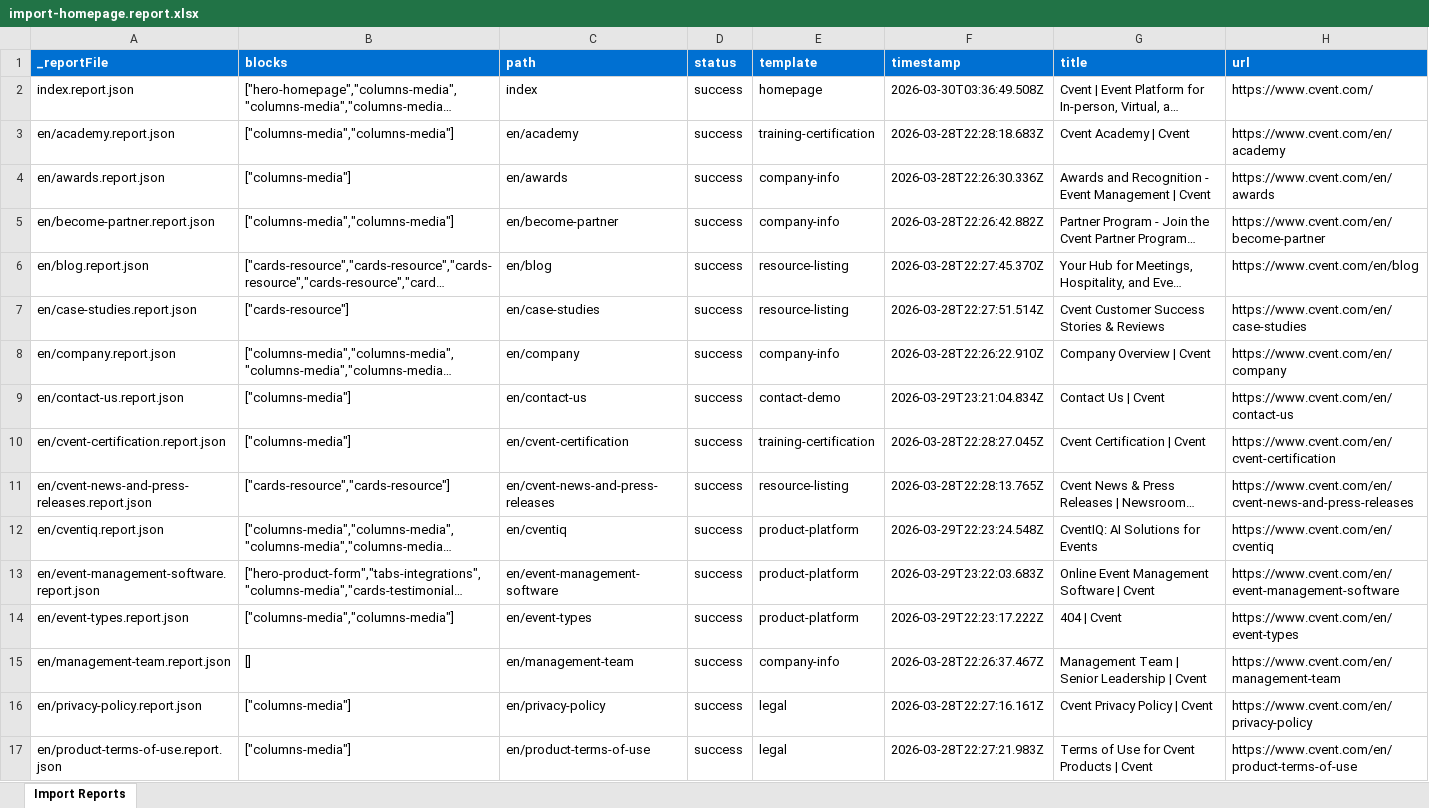
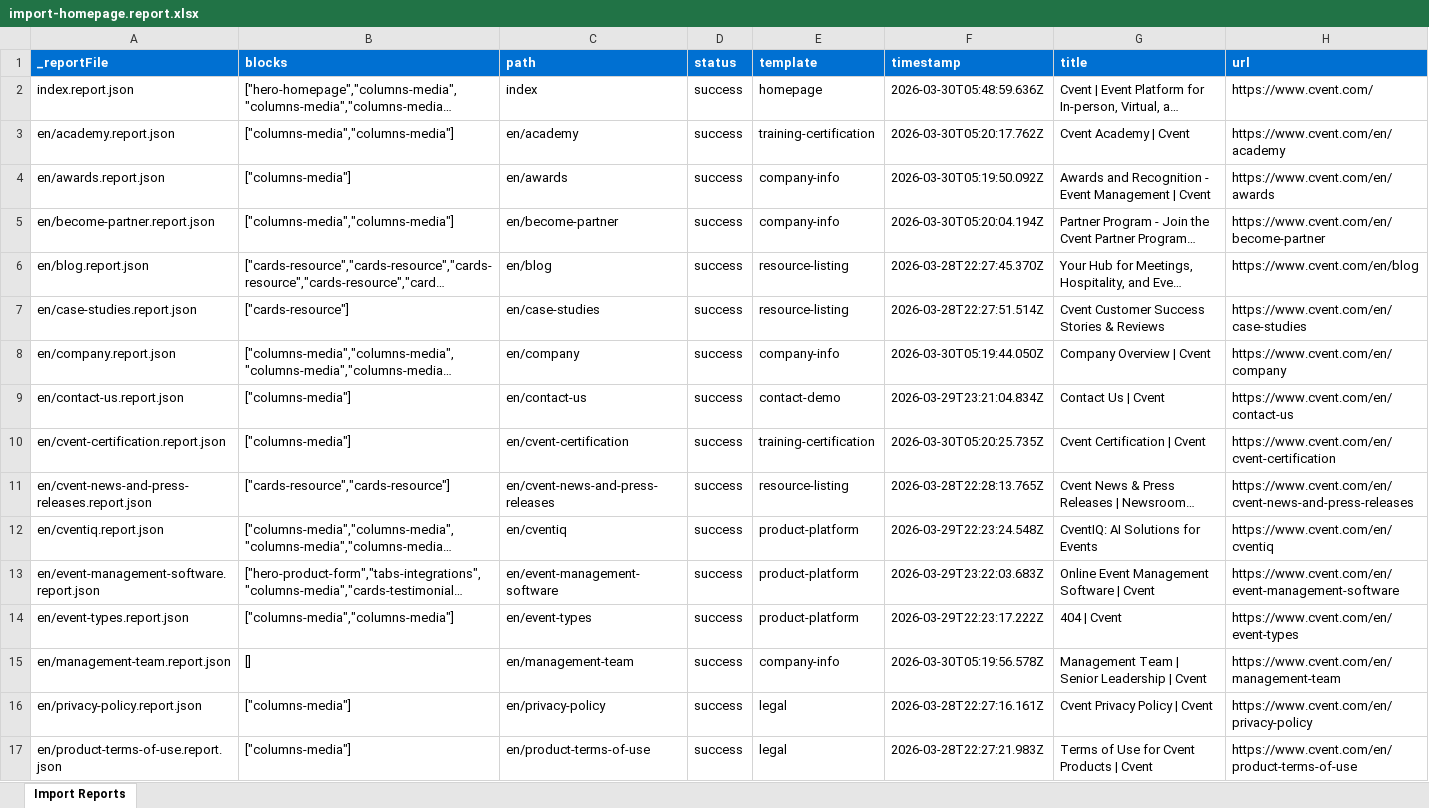
Before and after one commit to ajaniadobe/cvent-da-demo, an Excel workbook: tools/importer/reports/import-homepage.report.xlsx, sheet Import Reports, drawn as a sheet; only a part is shown; long unchanged cells end in …; values as stored, in another font and other column widths than the file's, no borders; the diff covers the shown part only; the diff names each change by its address in the sheet, - before the commit and + after, or states it on an @@ line.

```diff
--- a/tools/importer/reports/import-homepage.report.xlsx (sheet Import Reports)
+++ b/tools/importer/reports/import-homepage.report.xlsx (sheet Import Reports)
-F2 (timestamp): 2026-03-30T03:36:49.508Z
+F2 (timestamp): 2026-03-30T05:48:59.636Z
-F3 (timestamp): 2026-03-28T22:28:18.683Z
+F3 (timestamp): 2026-03-30T05:20:17.762Z
-F4 (timestamp): 2026-03-28T22:26:30.336Z
+F4 (timestamp): 2026-03-30T05:19:50.092Z
-F5 (timestamp): 2026-03-28T22:26:42.882Z
+F5 (timestamp): 2026-03-30T05:20:04.194Z
-F8 (timestamp): 2026-03-28T22:26:22.910Z
+F8 (timestamp): 2026-03-30T05:19:44.050Z
-F10 (timestamp): 2026-03-28T22:28:27.045Z
+F10 (timestamp): 2026-03-30T05:20:25.735Z
-F15 (timestamp): 2026-03-28T22:26:37.467Z
+F15 (timestamp): 2026-03-30T05:19:56.578Z
```
Also changed, not shown: 5 added rows and 14 edited cells elsewhere in this sheet, tools/importer/reports/import-company-info.report.xlsx, 8 other files.
